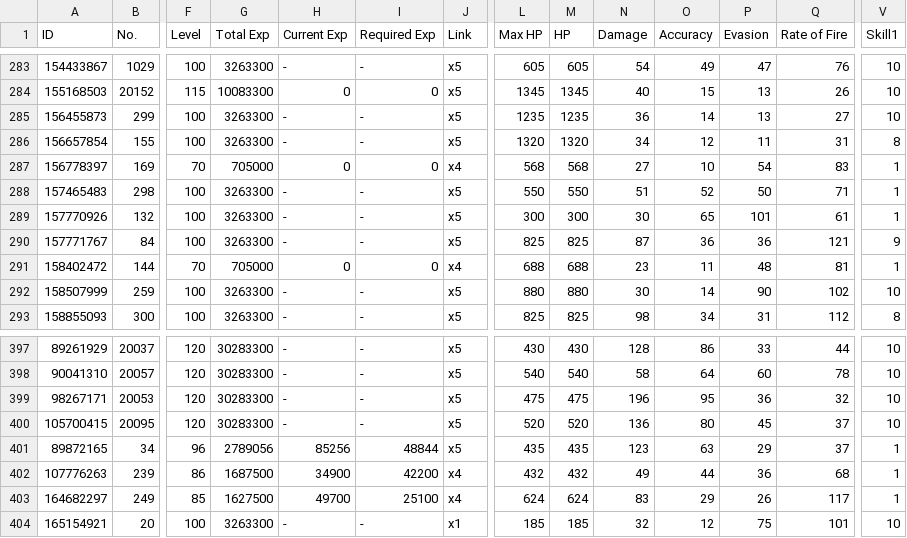
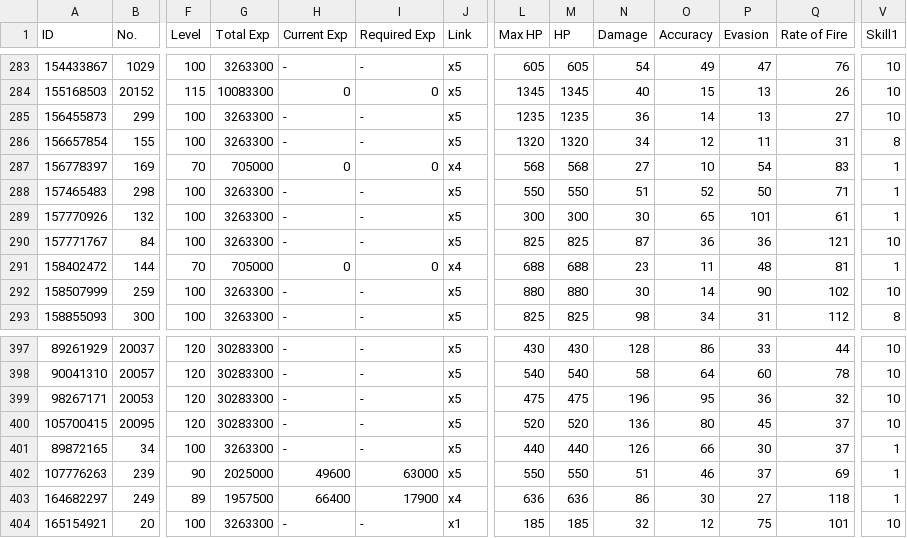
Before and after one commit to TheRealPetraLal/Info, a CSV file: Petra★Lal_878904_doll_info.csv, drawn as a sheet; only a part is shown, gaps mark what is left out; the diff covers the shown part only; the diff names each change by its address in the sheet, - before the commit and + after, or states it on an @@ line.

```diff
--- a/Petra★Lal_878904_doll_info.csv
+++ b/Petra★Lal_878904_doll_info.csv
-V290 (Skill1): 9
+V290 (Skill1): 10
-F401 (Level): 96
+F401 (Level): 100
-G401 (Total Exp): 2789056
+G401 (Total Exp): 3263300
-H401 (Current Exp): 85256
+H401 (Current Exp): -
-I401 (Required Exp): 48844
+I401 (Required Exp): -
-L401 (Max HP): 435
+L401 (Max HP): 440
-M401 (HP): 435
+M401 (HP): 440
-N401 (Damage): 123
+N401 (Damage): 126
-O401 (Accuracy): 63
+O401 (Accuracy): 66
-P401 (Evasion): 29
+P401 (Evasion): 30
-F402 (Level): 86
+F402 (Level): 90
-G402 (Total Exp): 1687500
+G402 (Total Exp): 2025000
-H402 (Current Exp): 34900
+H402 (Current Exp): 49600
-I402 (Required Exp): 42200
+I402 (Required Exp): 63000
-J402 (Link): x4
+J402 (Link): x5
-L402 (Max HP): 432
+L402 (Max HP): 550
-M402 (HP): 432
+M402 (HP): 550
-N402 (Damage): 49
+N402 (Damage): 51
-O402 (Accuracy): 44
+O402 (Accuracy): 46
-P402 (Evasion): 36
+P402 (Evasion): 37
-Q402 (Rate of Fire): 68
+Q402 (Rate of Fire): 69
-F403 (Level): 85
+F403 (Level): 89
-G403 (Total Exp): 1627500
+G403 (Total Exp): 1957500
-H403 (Current Exp): 49700
+H403 (Current Exp): 66400
-I403 (Required Exp): 25100
+I403 (Required Exp): 17900
-L403 (Max HP): 624
+L403 (Max HP): 636
-M403 (HP): 624
+M403 (HP): 636
-N403 (Damage): 83
+N403 (Damage): 86
-O403 (Accuracy): 29
+O403 (Accuracy): 30
-P403 (Evasion): 26
+P403 (Evasion): 27
-Q403 (Rate of Fire): 117
+Q403 (Rate of Fire): 118
```
Also changed, not shown: 10 moved rows and 12 edited cells elsewhere in this file, Petra★Lal_878904_equip_info.csv, Petra★Lal_878904_fairy_info.csv, 3 other files.
